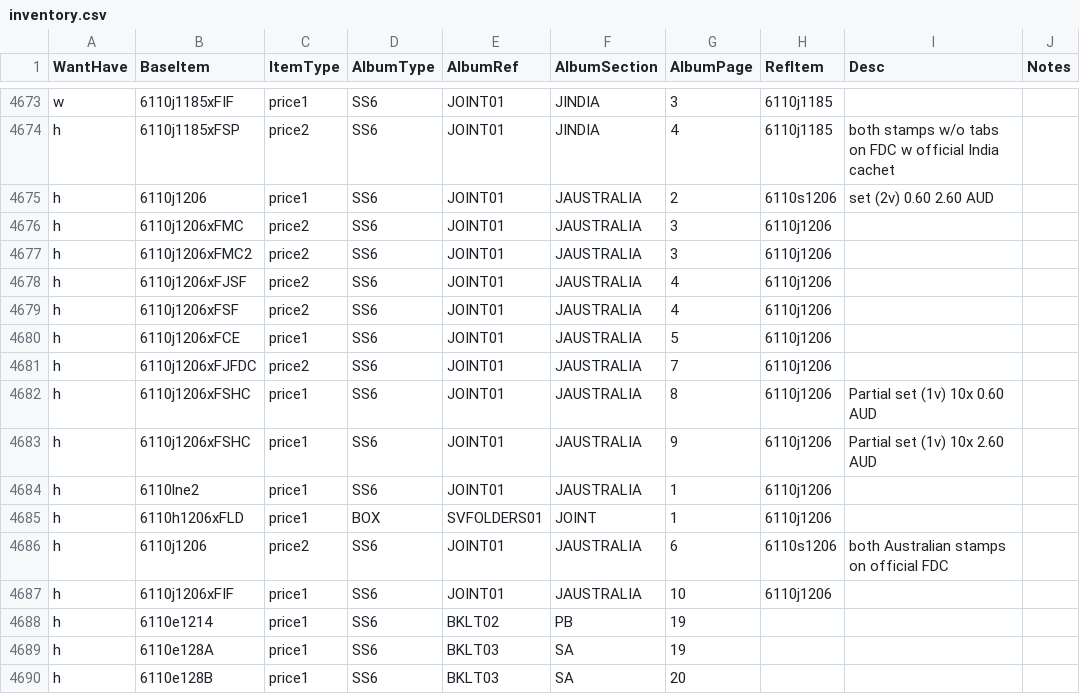
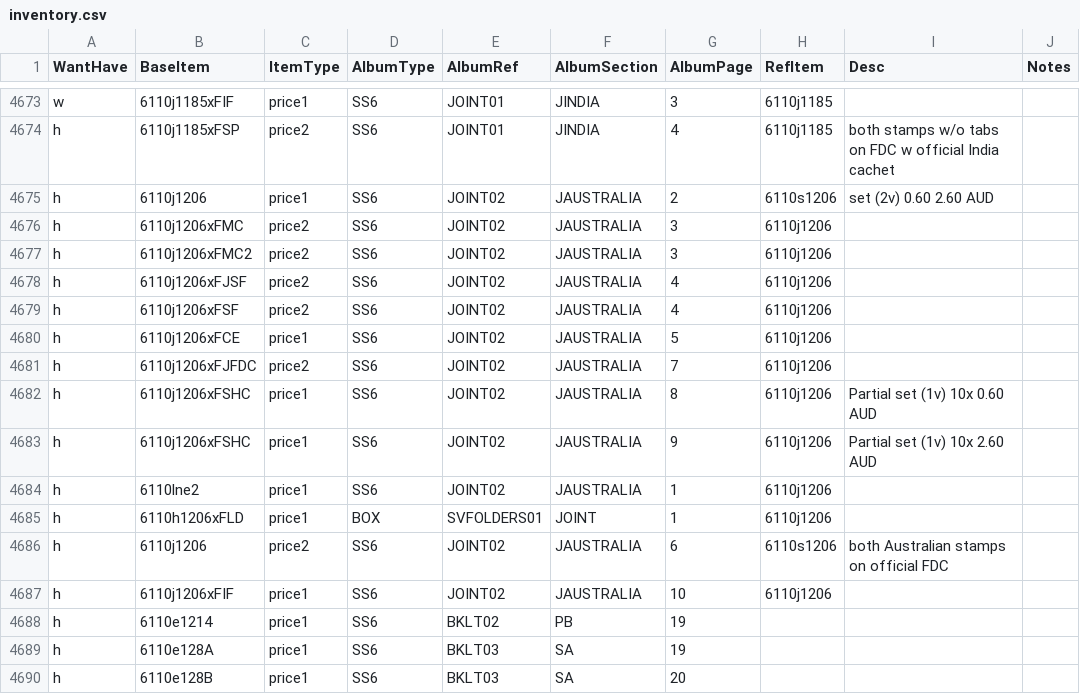
Before and after one commit to mmehr2/StampCollection, a CSV file: inventory.csv, drawn as a sheet; only a part is shown, gaps mark what is left out; the diff names each change by its address in the sheet, - before the commit and + after, or states it on an @@ line.

Commit message:
Moved AUSTRALIA section of JOINT01 into JOINT02 album.

```diff
--- a/inventory.csv
+++ b/inventory.csv
-E4675:E4684 (AlbumRef): JOINT01
+E4675:E4684 (AlbumRef): JOINT02
-E4686:E4687 (AlbumRef): JOINT01
+E4686:E4687 (AlbumRef): JOINT02
```
